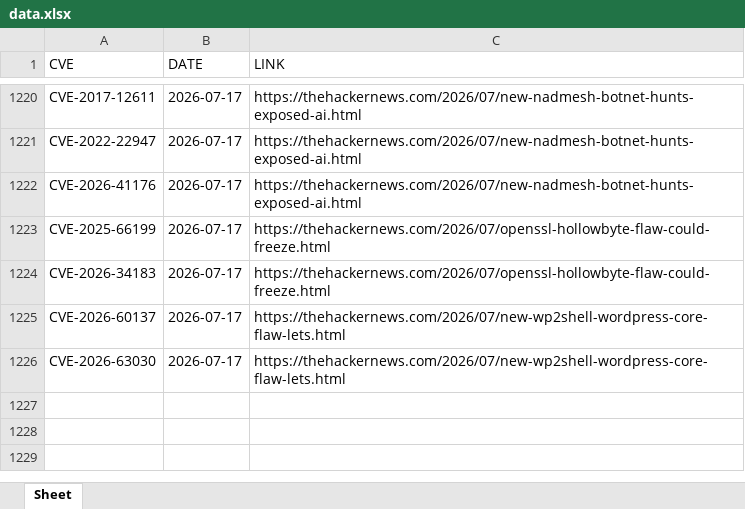
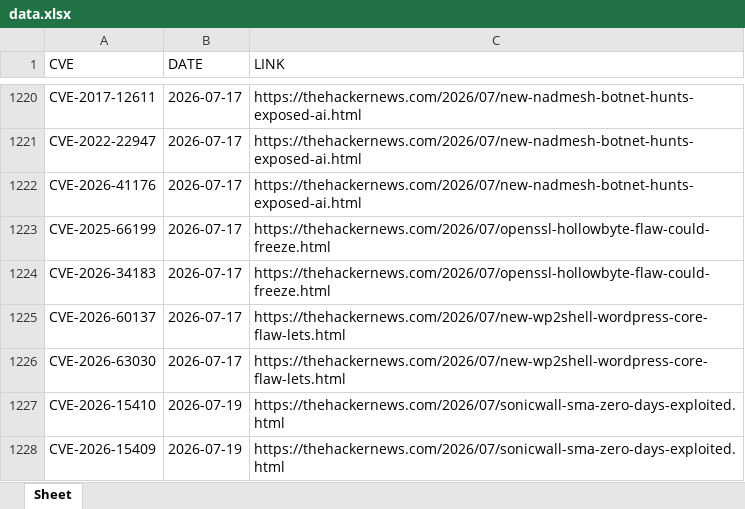
Before and after one commit to thanujbtech-lgtm/hackernews_cve, an Excel workbook: data.xlsx, sheet Sheet, drawn as a sheet; only a part is shown, gaps mark what is left out; values as stored, in another font and other column widths than the file's, no borders; the diff names each change by its address in the sheet, - before the commit and + after, or states it on an @@ line.

```diff
--- a/data.xlsx (sheet Sheet)
+++ b/data.xlsx (sheet Sheet)
+row 1227: CVE-2026-15410 | 2026-07-19 | https://thehackernews.com/2026/07/sonicwall-sma-zero-days-exploited.html
+row 1228: CVE-2026-15409 | 2026-07-19 | https://thehackernews.com/2026/07/sonicwall-sma-zero-days-exploited.html
```
